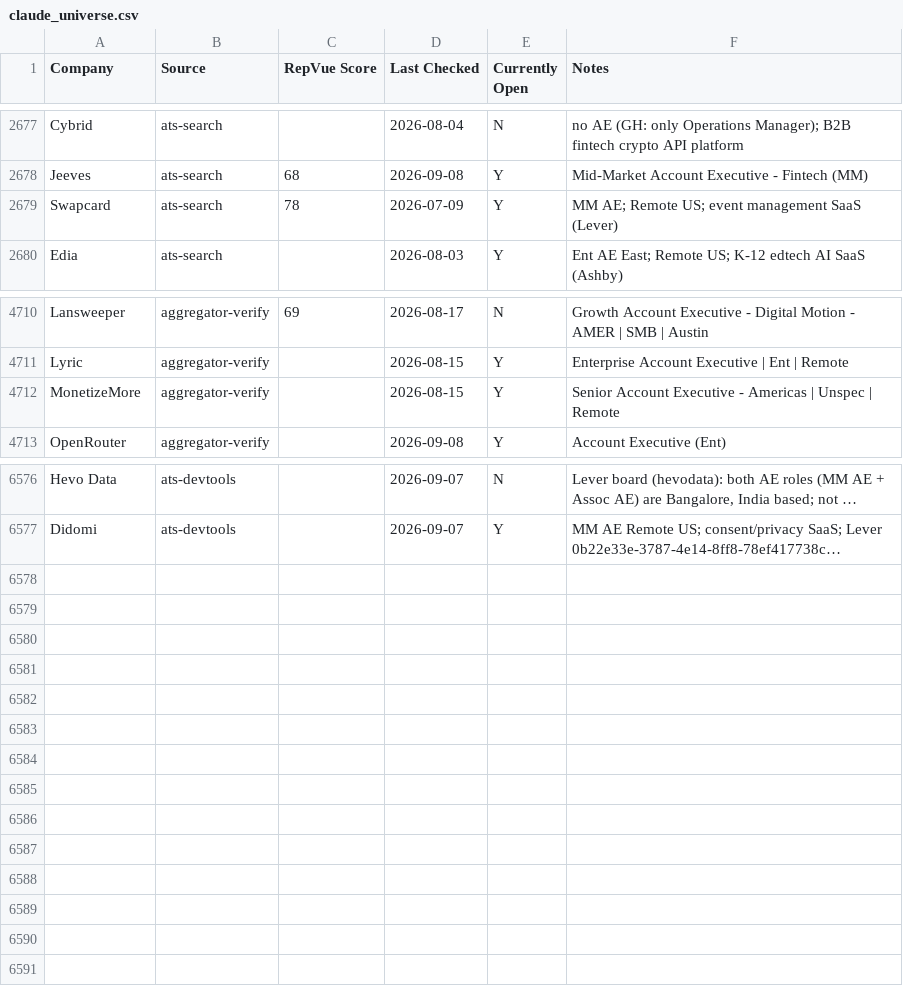
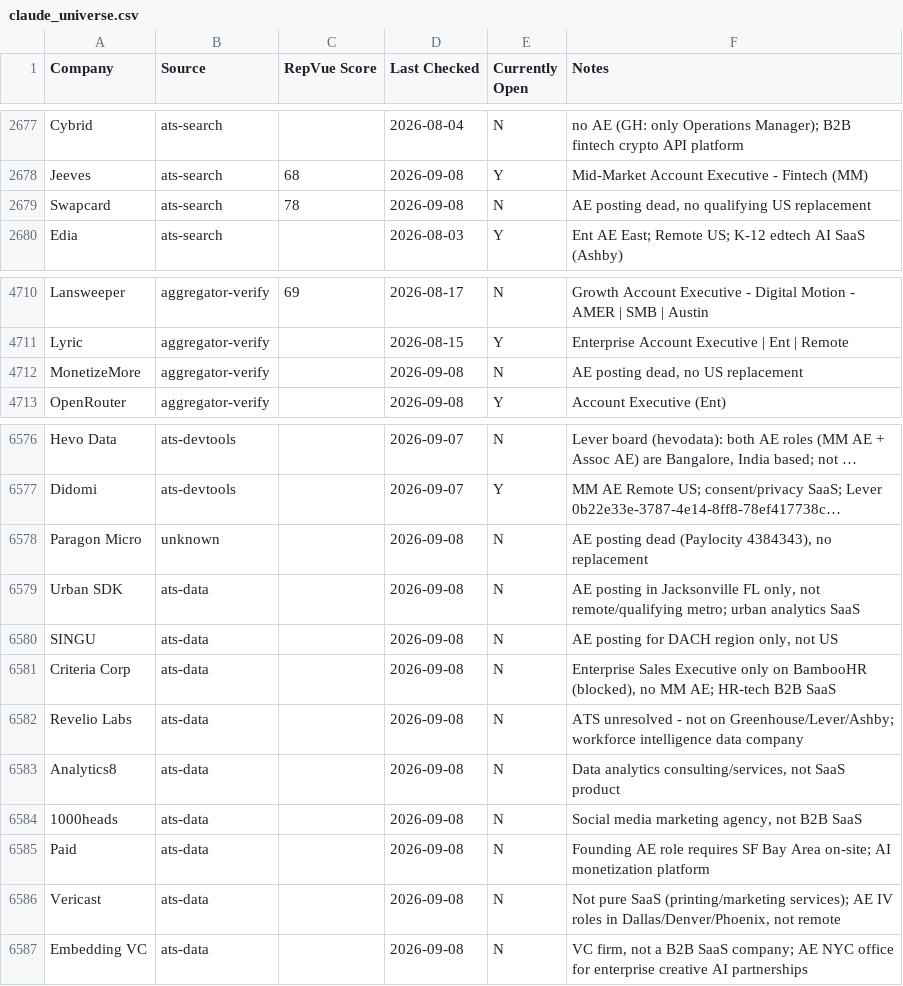
Before and after one commit to eric-hastie/remote-ae-job-hunt, a CSV file: data/claude_universe.csv, drawn as a sheet; only a part is shown, gaps mark what is left out; long unchanged cells end in …; the diff names each change by its address in the sheet, - before the commit and + after, or states it on an @@ line.

```diff
--- a/data/claude_universe.csv
+++ b/data/claude_universe.csv
-D2679 (Last Checked): 2026-07-09
+D2679 (Last Checked): 2026-09-08
-E2679 (Currently Open): Y
+E2679 (Currently Open): N
-F2679 (Notes): MM AE; Remote US; event management SaaS (Lever)
+F2679 (Notes): AE posting dead, no qualifying US replacement
-D4712 (Last Checked): 2026-08-15
+D4712 (Last Checked): 2026-09-08
-E4712 (Currently Open): Y
+E4712 (Currently Open): N
-F4712 (Notes): Senior Account Executive - Americas | Unspec | Remote
+F4712 (Notes): AE posting dead, no US replacement
+row 6578: Paragon Micro | unknown |  | 2026-09-08 | N | AE posting dead (Paylocity 4384343), no replacement
+row 6579: Urban SDK | ats-data |  | 2026-09-08 | N | AE posting in Jacksonville FL only, not remote/qualifying metro; urban analytics SaaS
+row 6580: SINGU | ats-data |  | 2026-09-08 | N | AE posting for DACH region only, not US
+row 6581: Criteria Corp | ats-data |  | 2026-09-08 | N | Enterprise Sales Executive only on BambooHR (blocked), no MM AE; HR-tech B2B SaaS
+row 6582: Revelio Labs | ats-data |  | 2026-09-08 | N | ATS unresolved - not on Greenhouse/Lever/Ashby; workforce intelligence data company
+row 6583: Analytics8 | ats-data |  | 2026-09-08 | N | Data analytics consulting/services, not SaaS product
+row 6584: 1000heads | ats-data |  | 2026-09-08 | N | Social media marketing agency, not B2B SaaS
+row 6585: Paid | ats-data |  | 2026-09-08 | N | Founding AE role requires SF Bay Area on-site; AI monetization platform
+row 6586: Vericast | ats-data |  | 2026-09-08 | N | Not pure SaaS (printing/marketing services); AE IV roles in Dallas/Denver/Phoenix, not remote
+row 6587: Embedding VC | ats-data |  | 2026-09-08 | N | VC firm, not a B2B SaaS company; AE NYC office for enterprise creative AI partnerships
```
Also changed, not shown: data/2026-09-08.csv, data/speedrun_companies.csv, 5 other files.
